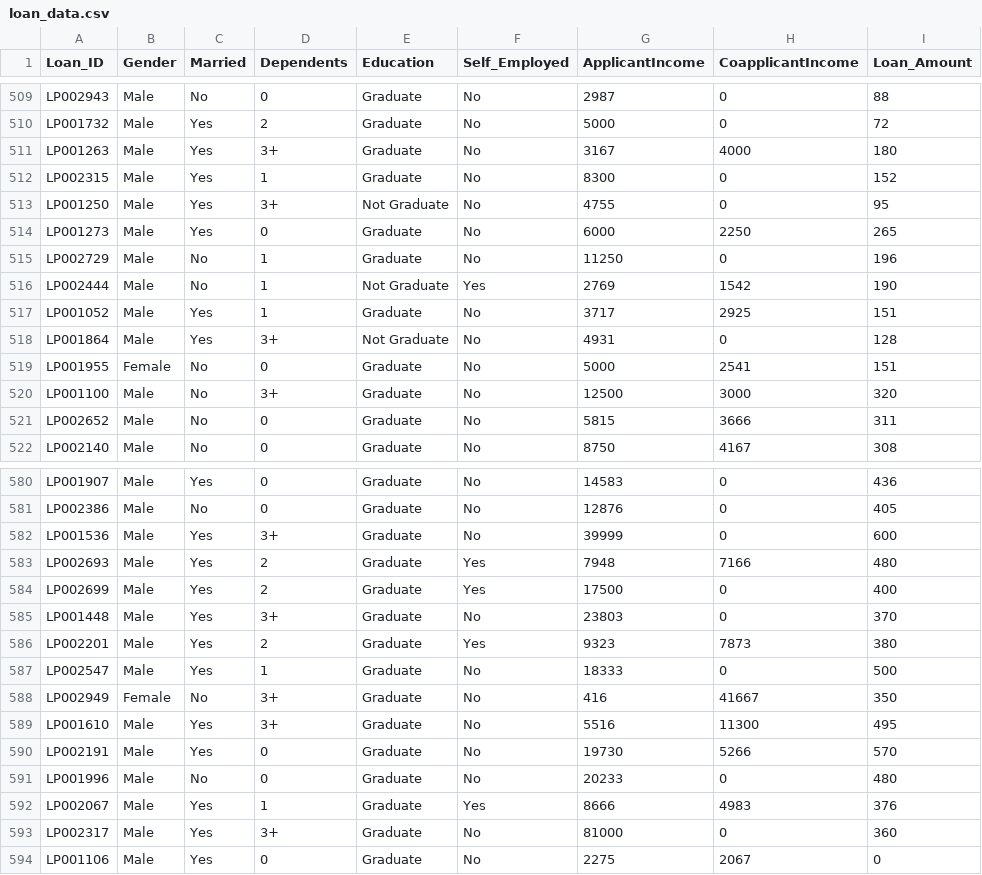
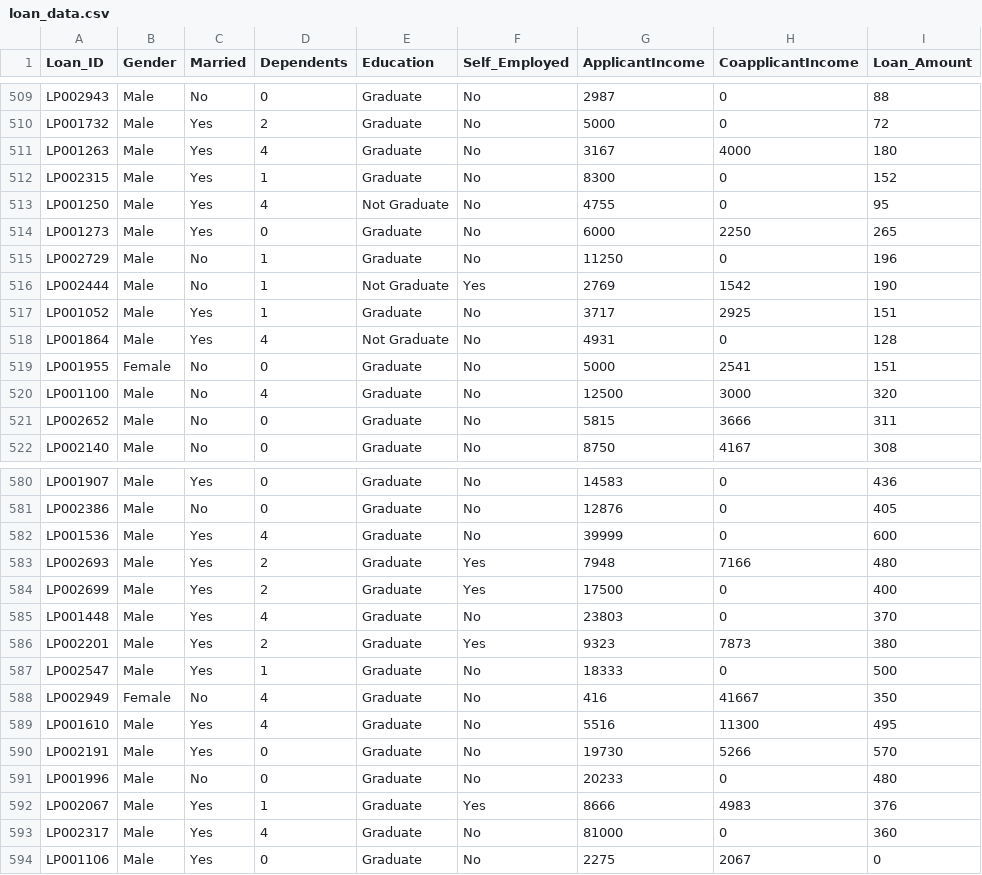
Before and after one commit to jayanth151002/encryptcon-cloudvault, a CSV file: server/approver/data/loan_data.csv, drawn as a sheet; only a part is shown, gaps mark what is left out; the diff covers the shown part only; the diff names each change by its address in the sheet, - before the commit and + after, or states it on an @@ line.

Commit message:
Added credit and loan models

```diff
--- a/server/approver/data/loan_data.csv
+++ b/server/approver/data/loan_data.csv
-D511 (Dependents): 3+
+D511 (Dependents): 4
-D513 (Dependents): 3+
+D513 (Dependents): 4
-D518 (Dependents): 3+
+D518 (Dependents): 4
-D520 (Dependents): 3+
+D520 (Dependents): 4
-D582 (Dependents): 3+
+D582 (Dependents): 4
-D585 (Dependents): 3+
+D585 (Dependents): 4
-D588:D589 (Dependents): 3+
+D588:D589 (Dependents): 4
-D593 (Dependents): 3+
+D593 (Dependents): 4
```
Also changed, not shown: 42 edited cells elsewhere in this file, server/predictor/data/S-FFSD_label_data.csv, 6 other files.
